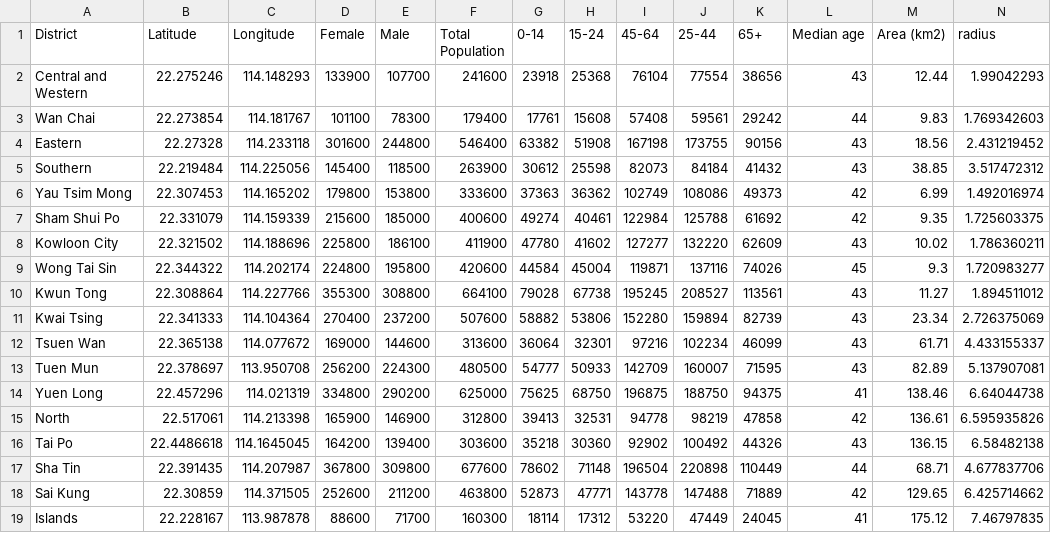
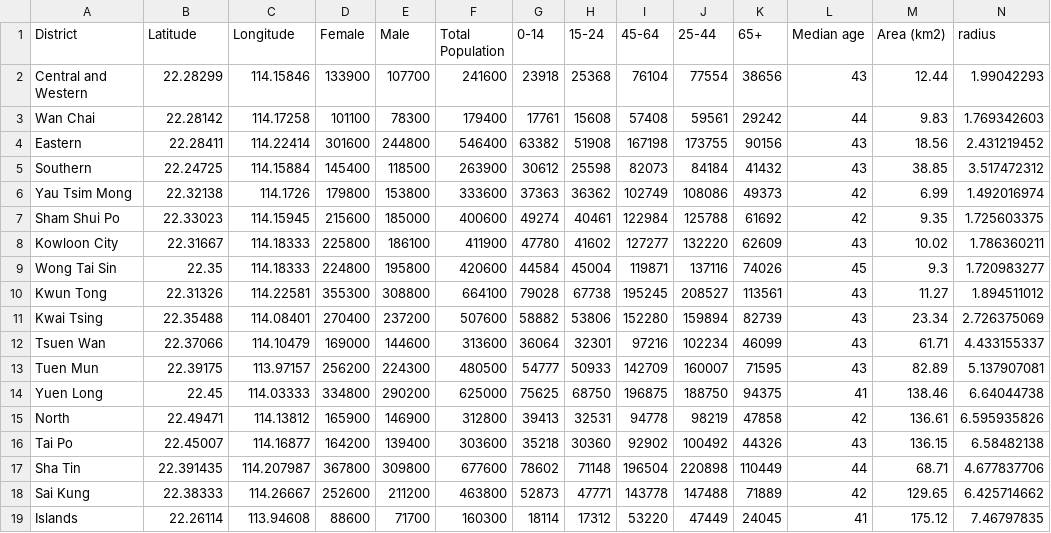
Before and after one commit to psyyip/Coursera_Capstone, a CSV file: HK_statistics.csv, drawn as a sheet.

Commit message:
Add files via upload

```diff
--- a/HK_statistics.csv
+++ b/HK_statistics.csv
@@ -1,19 +1,19 @@
 District,Latitude,Longitude,Female,Male,Total Population,0-14,15-24,45-64,25-44,65+,Median age,Area (km2),radius
-Central and Western,22.275246,114.148293,133900,107700,241600,23918,25368,76104,77554,38656,43,12.44,1.99042293
-Wan Chai,22.273854,114.181767,101100,78300,179400,17761,15608,57408,59561,29242,44,9.83,1.769342603
-Eastern,22.27328,114.233118,301600,244800,546400,63382,51908,167198,173755,90156,43,18.56,2.431219452
-Southern,22.219484,114.225056,145400,118500,263900,30612,25598,82073,84184,41432,43,38.85,3.517472312
-Yau Tsim Mong,22.307453,114.165202,179800,153800,333600,37363,36362,102749,108086,49373,42,6.99,1.492016974
-Sham Shui Po,22.331079,114.159339,215600,185000,400600,49274,40461,122984,125788,61692,42,9.35,1.725603375
-Kowloon City,22.321502,114.188696,225800,186100,411900,47780,41602,127277,132220,62609,43,10.02,1.786360211
-Wong Tai Sin,22.344322,114.202174,224800,195800,420600,44584,45004,119871,137116,74026,45,9.3,1.720983277
-Kwun Tong,22.308864,114.227766,355300,308800,664100,79028,67738,195245,208527,113561,43,11.27,1.894511012
-Kwai Tsing,22.341333,114.104364,270400,237200,507600,58882,53806,152280,159894,82739,43,23.34,2.726375069
-Tsuen Wan,22.365138,114.077672,169000,144600,313600,36064,32301,97216,102234,46099,43,61.71,4.433155337
-Tuen Mun,22.378697,113.950708,256200,224300,480500,54777,50933,142709,160007,71595,43,82.89,5.137907081
-Yuen Long,22.457296,114.021319,334800,290200,625000,75625,68750,196875,188750,94375,41,138.46,6.64044738
-North,22.517061,114.213398,165900,146900,312800,39413,32531,94778,98219,47858,42,136.61,6.595935826
-Tai Po,22.4486618,114.1645045,164200,139400,303600,35218,30360,92902,100492,44326,43,136.15,6.58482138
+Central and Western,22.28299,114.15846,133900,107700,241600,23918,25368,76104,77554,38656,43,12.44,1.99042293
+Wan Chai,22.28142,114.17258,101100,78300,179400,17761,15608,57408,59561,29242,44,9.83,1.769342603
+Eastern,22.28411,114.22414,301600,244800,546400,63382,51908,167198,173755,90156,43,18.56,2.431219452
+Southern,22.24725,114.15884,145400,118500,263900,30612,25598,82073,84184,41432,43,38.85,3.517472312
+Yau Tsim Mong,22.32138,114.1726,179800,153800,333600,37363,36362,102749,108086,49373,42,6.99,1.492016974
+Sham Shui Po,22.33023,114.15945,215600,185000,400600,49274,40461,122984,125788,61692,42,9.35,1.725603375
+Kowloon City,22.31667,114.18333,225800,186100,411900,47780,41602,127277,132220,62609,43,10.02,1.786360211
+Wong Tai Sin,22.35,114.18333,224800,195800,420600,44584,45004,119871,137116,74026,45,9.3,1.720983277
+Kwun Tong,22.31326,114.22581,355300,308800,664100,79028,67738,195245,208527,113561,43,11.27,1.894511012
+Kwai Tsing,22.35488,114.08401,270400,237200,507600,58882,53806,152280,159894,82739,43,23.34,2.726375069
+Tsuen Wan,22.37066,114.10479,169000,144600,313600,36064,32301,97216,102234,46099,43,61.71,4.433155337
+Tuen Mun,22.39175,113.97157,256200,224300,480500,54777,50933,142709,160007,71595,43,82.89,5.137907081
+Yuen Long,22.45,114.03333,334800,290200,625000,75625,68750,196875,188750,94375,41,138.46,6.64044738
+North,22.49471,114.13812,165900,146900,312800,39413,32531,94778,98219,47858,42,136.61,6.595935826
+Tai Po,22.45007,114.16877,164200,139400,303600,35218,30360,92902,100492,44326,43,136.15,6.58482138
 Sha Tin,22.391435,114.207987,367800,309800,677600,78602,71148,196504,220898,110449,44,68.71,4.677837706
-Sai Kung,22.30859,114.371505,252600,211200,463800,52873,47771,143778,147488,71889,42,129.65,6.425714662
-Islands,22.228167,113.987878,88600,71700,160300,18114,17312,53220,47449,24045,41,175.12,7.46797835
+Sai Kung,22.38333,114.26667,252600,211200,463800,52873,47771,143778,147488,71889,42,129.65,6.425714662
+Islands,22.26114,113.94608,88600,71700,160300,18114,17312,53220,47449,24045,41,175.12,7.46797835
```
